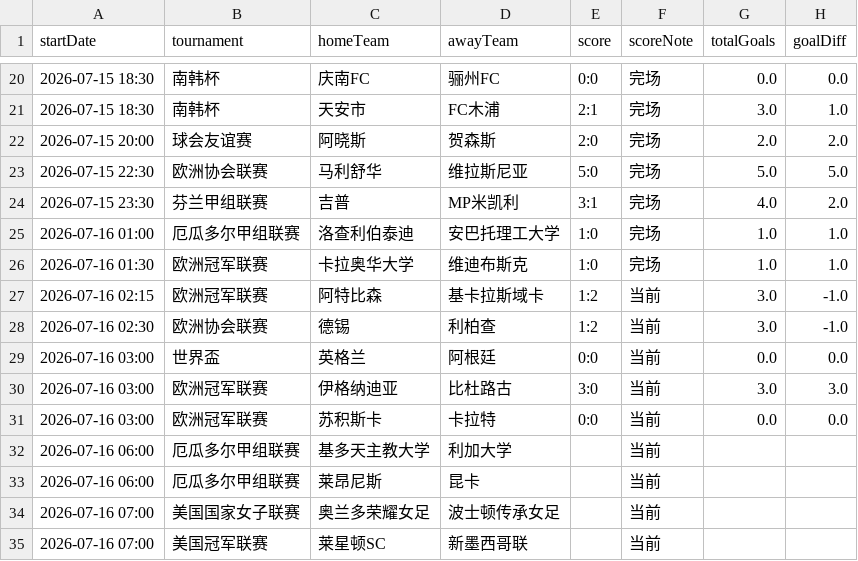
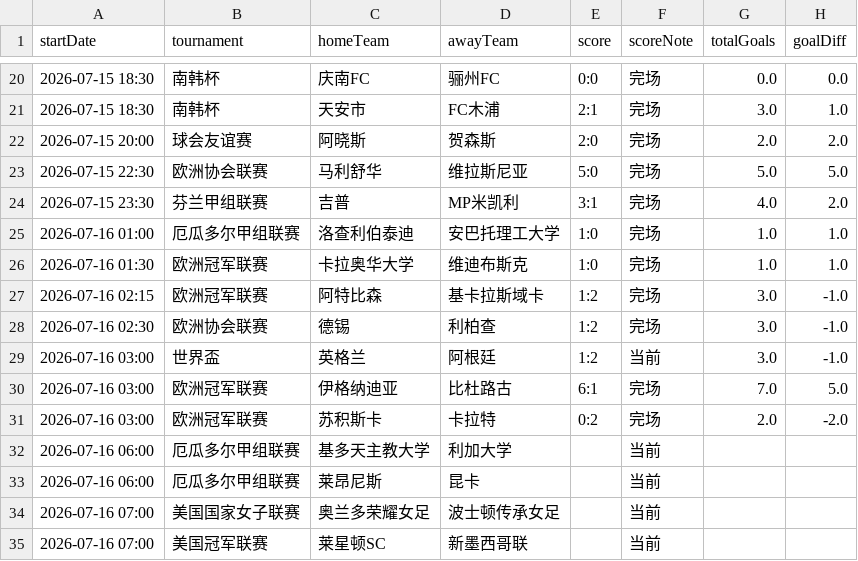
Before and after one commit to 52483588/goal_football_app, a CSV file: scores_now.csv, drawn as a sheet; only a part is shown, gaps mark what is left out.

```diff
--- a/scores_now.csv
+++ b/scores_now.csv
@@ -26,7 +26,7 @@
 2026-07-16 01:30,欧洲冠军联赛,卡拉奥华大学,维迪布斯克,1:0,完场,1.0,1.0
-2026-07-16 02:15,欧洲冠军联赛,阿特比森,基卡拉斯域卡,1:2,当前,3.0,-1.0
-2026-07-16 02:30,欧洲协会联赛,德锡,利柏查,1:2,当前,3.0,-1.0
-2026-07-16 03:00,世界盃,英格兰,阿根廷,0:0,当前,0.0,0.0
-2026-07-16 03:00,欧洲冠军联赛,伊格纳迪亚,比杜路古,3:0,当前,3.0,3.0
-2026-07-16 03:00,欧洲冠军联赛,苏积斯卡,卡拉特,0:0,当前,0.0,0.0
+2026-07-16 02:15,欧洲冠军联赛,阿特比森,基卡拉斯域卡,1:2,完场,3.0,-1.0
+2026-07-16 02:30,欧洲协会联赛,德锡,利柏查,1:2,完场,3.0,-1.0
+2026-07-16 03:00,世界盃,英格兰,阿根廷,1:2,当前,3.0,-1.0
+2026-07-16 03:00,欧洲冠军联赛,伊格纳迪亚,比杜路古,6:1,完场,7.0,5.0
+2026-07-16 03:00,欧洲冠军联赛,苏积斯卡,卡拉特,0:2,完场,2.0,-2.0
 2026-07-16 06:00,厄瓜多尔甲组联赛,基多天主教大学,利加大学,,当前,,
```
Also changed, not shown: 19 other files.
